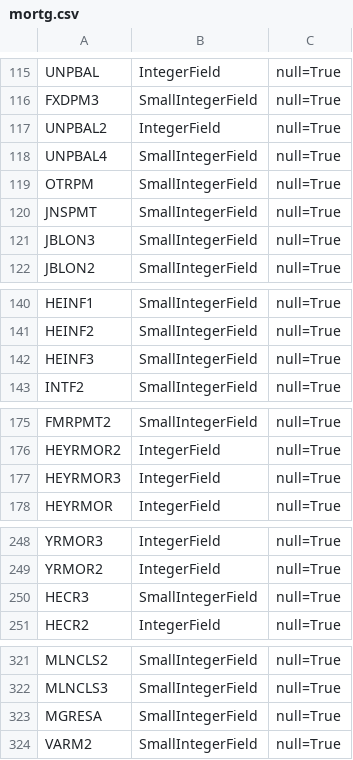
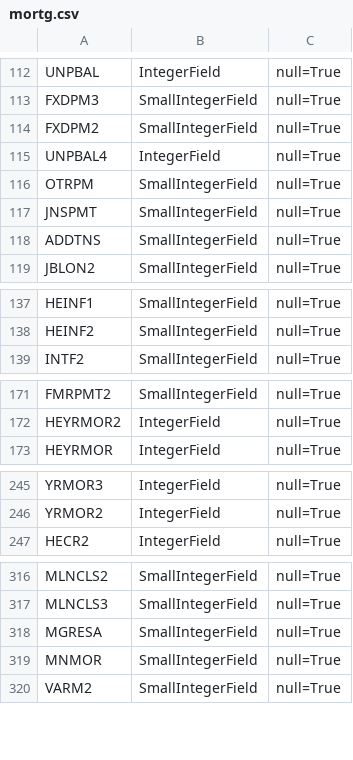
Before and after one commit to kiote/housing_survey, a CSV file: data/columns/mortg.csv, drawn as a sheet; only a part is shown, gaps mark what is left out; the diff covers the shown part only.

```diff
--- a/data/columns/mortg.csv
+++ b/data/columns/mortg.csv
@@ -116,7 +113,7 @@ UNPBAL,IntegerField,null=True
 FXDPM3,SmallIntegerField,null=True
-UNPBAL2,IntegerField,null=True
-UNPBAL4,SmallIntegerField,null=True
+FXDPM2,SmallIntegerField,null=True
+UNPBAL4,IntegerField,null=True
 OTRPM,SmallIntegerField,null=True
 JNSPMT,SmallIntegerField,null=True
-JBLON3,SmallIntegerField,null=True
+ADDTNS,SmallIntegerField,null=True
 JBLON2,SmallIntegerField,null=True
@@ -141,3 +138,2 @@ HEINF1,SmallIntegerField,null=True
 HEINF2,SmallIntegerField,null=True
-HEINF3,SmallIntegerField,null=True
 INTF2,SmallIntegerField,null=True
@@ -176,3 +172,2 @@ FMRPMT2,SmallIntegerField,null=True
 HEYRMOR2,IntegerField,null=True
-HEYRMOR3,IntegerField,null=True
 HEYRMOR,IntegerField,null=True
@@ -249,3 +246,2 @@ YRMOR3,IntegerField,null=True
 YRMOR2,IntegerField,null=True
-HECR3,SmallIntegerField,null=True
 HECR2,IntegerField,null=True
@@ -323,2 +318,3 @@ MLNCLS3,SmallIntegerField,null=True
 MGRESA,SmallIntegerField,null=True
+MNMOR,SmallIntegerField,null=True
 VARM2,SmallIntegerField,null=True
```
Also changed, not shown: 4 added rows, 6 removed rows, 4 moved rows and 7 edited cells elsewhere in this file, 3 other files.
